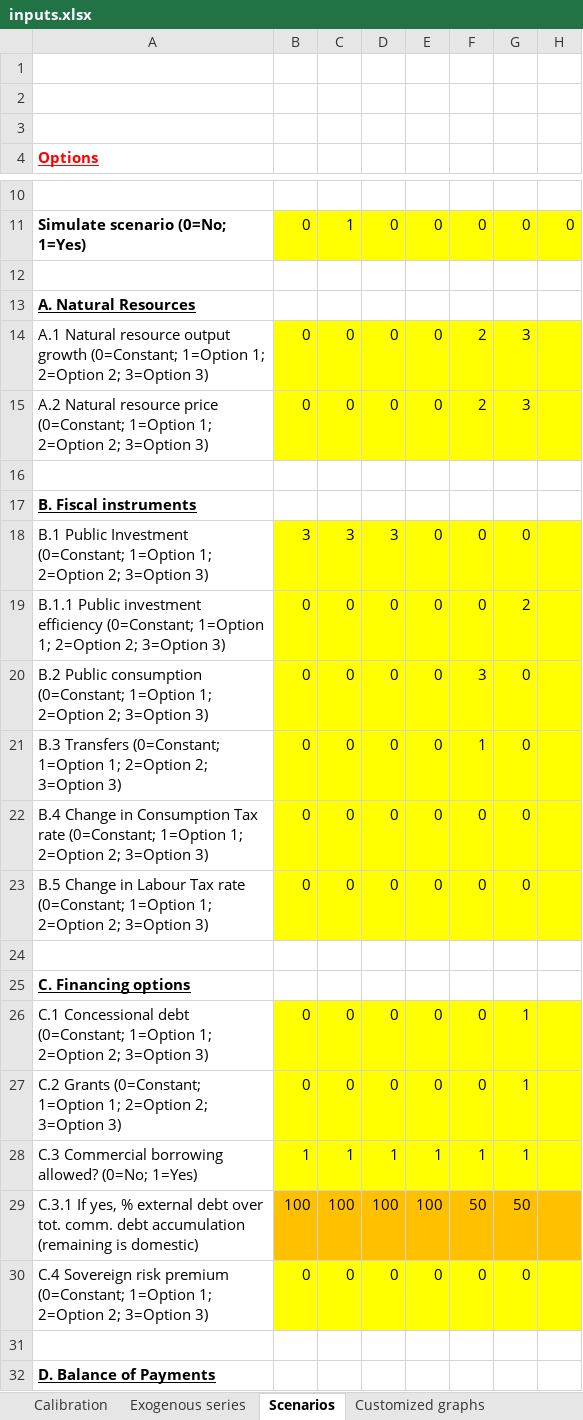
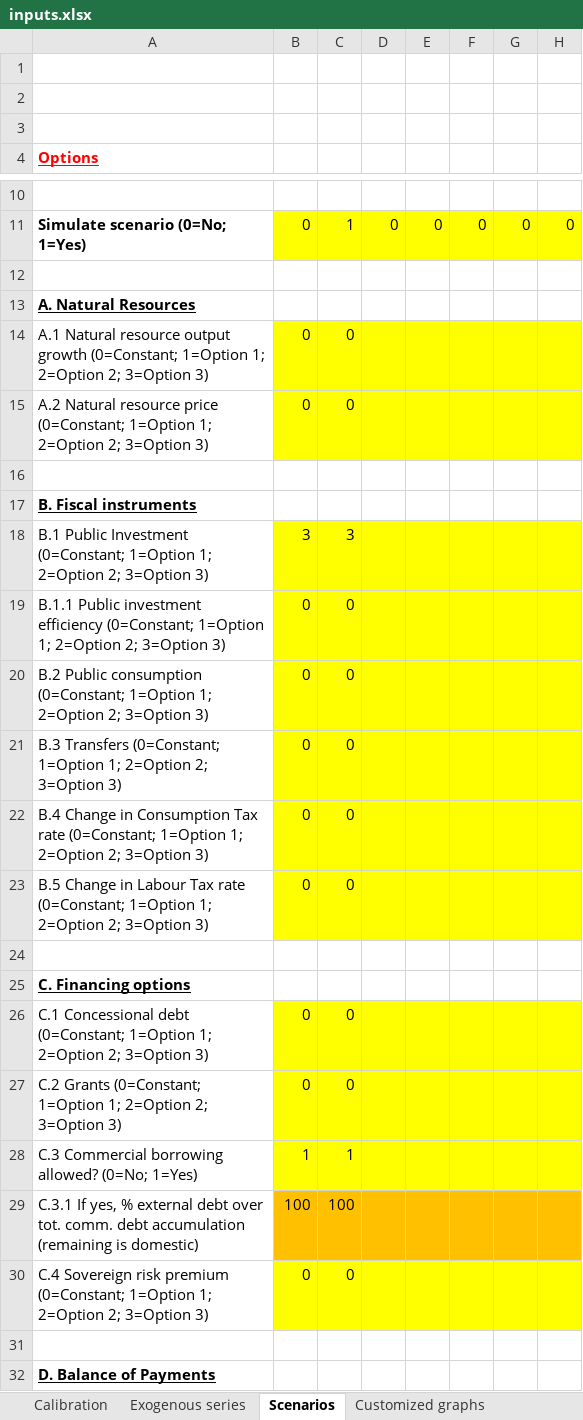
Before and after one commit to llhopital/paper_replication, an Excel workbook: Aligishiev_Blotevogel_Economic_Modelling_2025/inputs.xlsx, sheet Scenarios, drawn as a sheet; only a part is shown, gaps mark what is left out; values as stored, in another font and other column widths than the file's, no borders; the diff covers the shown part only; the diff names each change by its address in the sheet, - before the commit and + after, or states it on an @@ line.

```diff
--- a/Aligishiev_Blotevogel_Economic_Modelling_2025/inputs.xlsx (sheet Scenarios)
+++ b/Aligishiev_Blotevogel_Economic_Modelling_2025/inputs.xlsx (sheet Scenarios)
-D14:D15: 0
+D14:D15: (empty)
-E14:E15: 0
+E14:E15: (empty)
-F14:F15: 2
+F14:F15: (empty)
-G14:G15: 3
+G14:G15: (empty)
-D18: 3
+D18: (empty)
-E18:E23: 0
+E18:E23: (empty)
-F18:F19: 0
+F18:F19: (empty)
-G18: 0
+G18: (empty)
-D19:D23: 0
+D19:D23: (empty)
-G19: 2
+G19: (empty)
-F20: 3
+F20: (empty)
-G20:G23: 0
+G20:G23: (empty)
-F21: 1
+F21: (empty)
-F22:F23: 0
+F22:F23: (empty)
-D26:D27: 0
+D26:D27: (empty)
-E26:E27: 0
+E26:E27: (empty)
-F26:F27: 0
+F26:F27: (empty)
-G26:G28: 1
+G26:G28: (empty)
-D28: 1
+D28: (empty)
-E28: 1
+E28: (empty)
-F28: 1
+F28: (empty)
-D29: 100
+D29: (empty)
-E29: 100
+E29: (empty)
-F29: 50
+F29: (empty)
-G29: 50
+G29: (empty)
-D30: 0
+D30: (empty)
-E30: 0
+E30: (empty)
-F30: 0
+F30: (empty)
-G30: 0
+G30: (empty)
```
Also changed, not shown: 16 edited cells elsewhere in this sheet, sheet Exogenous series, sheet Calibration, sheet External baseline, sheet Customized graphs, formulas that keep their value, 24 other files.
